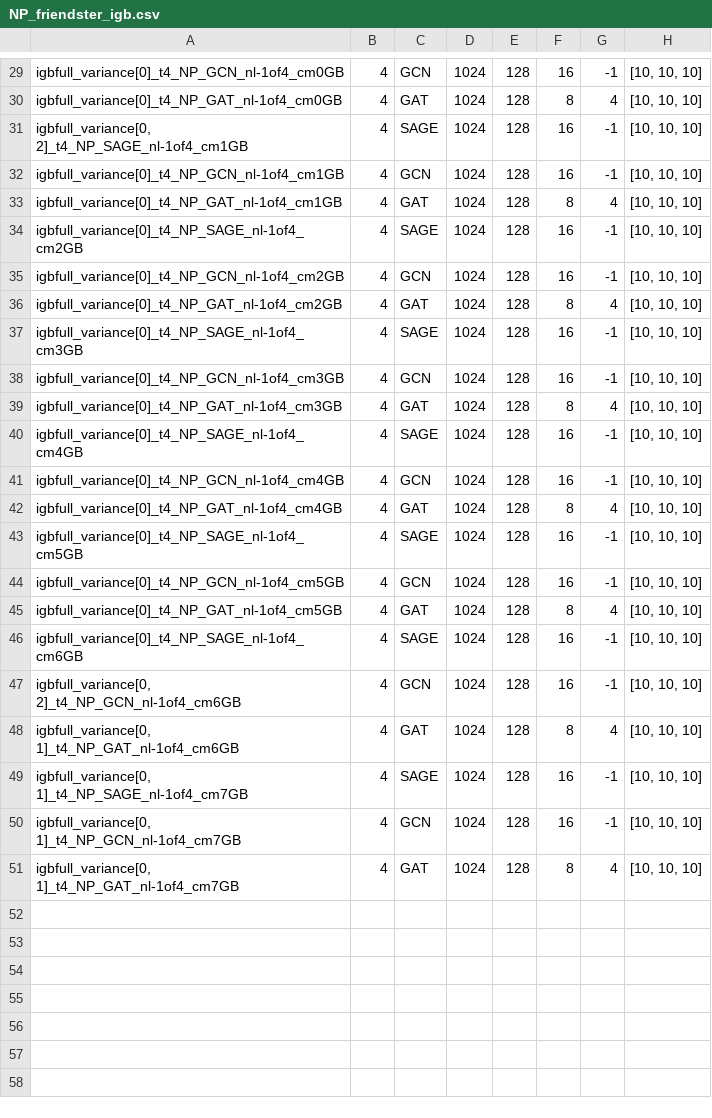
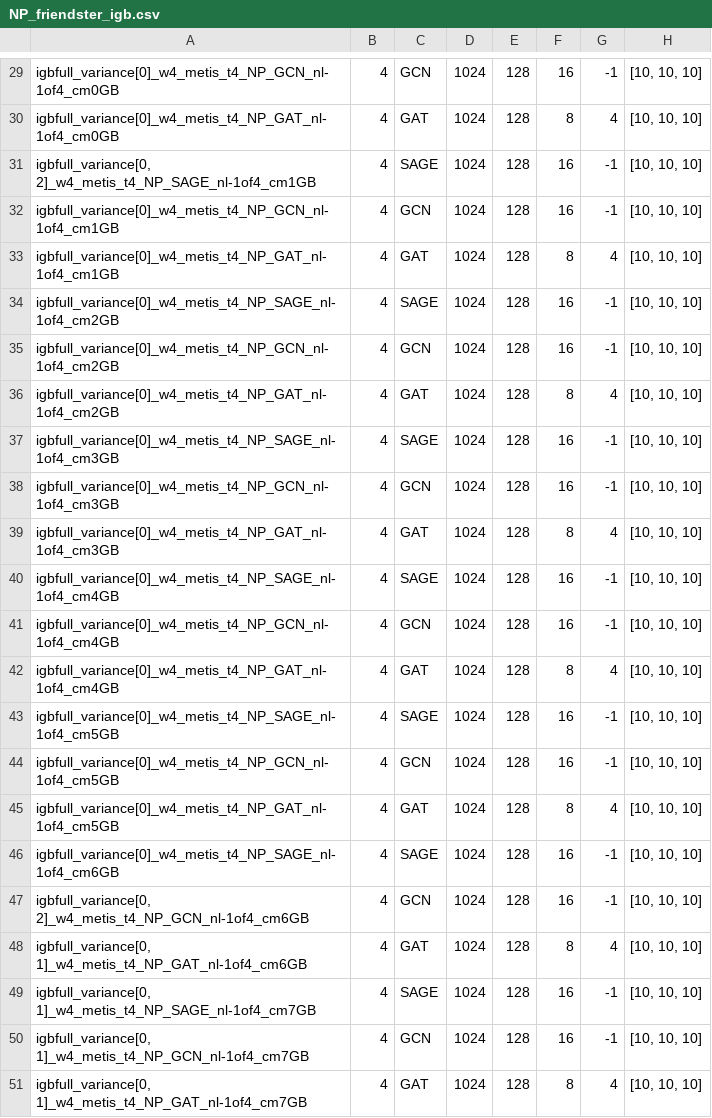
Before and after one commit to kaihaoma/APT, a CSV file: outputs/speed/single_machine/NP_friendster_igb.csv, drawn as a sheet; only a part is shown, gaps mark what is left out; the diff covers the shown part only; the diff names each change by its address in the sheet, - before the commit and + after, or states it on an @@ line.

```diff
--- a/outputs/speed/single_machine/NP_friendster_igb.csv
+++ b/outputs/speed/single_machine/NP_friendster_igb.csv
-A29: igbfull_variance[0]_t4_NP_GCN_nl-1of4_cm0GB
+A29: igbfull_variance[0]_w4_metis_t4_NP_GCN_nl-1of4_cm0GB
-A30: igbfull_variance[0]_t4_NP_GAT_nl-1of4_cm0GB
+A30: igbfull_variance[0]_w4_metis_t4_NP_GAT_nl-1of4_cm0GB
-A31: igbfull_variance[0, 2]_t4_NP_SAGE_nl-1of4_cm1GB
+A31: igbfull_variance[0, 2]_w4_metis_t4_NP_SAGE_nl-1of4_cm1GB
-A32: igbfull_variance[0]_t4_NP_GCN_nl-1of4_cm1GB
+A32: igbfull_variance[0]_w4_metis_t4_NP_GCN_nl-1of4_cm1GB
-A33: igbfull_variance[0]_t4_NP_GAT_nl-1of4_cm1GB
+A33: igbfull_variance[0]_w4_metis_t4_NP_GAT_nl-1of4_cm1GB
-A34: igbfull_variance[0]_t4_NP_SAGE_nl-1of4_cm2GB
+A34: igbfull_variance[0]_w4_metis_t4_NP_SAGE_nl-1of4_cm2GB
-A35: igbfull_variance[0]_t4_NP_GCN_nl-1of4_cm2GB
+A35: igbfull_variance[0]_w4_metis_t4_NP_GCN_nl-1of4_cm2GB
-A36: igbfull_variance[0]_t4_NP_GAT_nl-1of4_cm2GB
+A36: igbfull_variance[0]_w4_metis_t4_NP_GAT_nl-1of4_cm2GB
-A37: igbfull_variance[0]_t4_NP_SAGE_nl-1of4_cm3GB
+A37: igbfull_variance[0]_w4_metis_t4_NP_SAGE_nl-1of4_cm3GB
-A38: igbfull_variance[0]_t4_NP_GCN_nl-1of4_cm3GB
+A38: igbfull_variance[0]_w4_metis_t4_NP_GCN_nl-1of4_cm3GB
-A39: igbfull_variance[0]_t4_NP_GAT_nl-1of4_cm3GB
+A39: igbfull_variance[0]_w4_metis_t4_NP_GAT_nl-1of4_cm3GB
-A40: igbfull_variance[0]_t4_NP_SAGE_nl-1of4_cm4GB
+A40: igbfull_variance[0]_w4_metis_t4_NP_SAGE_nl-1of4_cm4GB
-A41: igbfull_variance[0]_t4_NP_GCN_nl-1of4_cm4GB
+A41: igbfull_variance[0]_w4_metis_t4_NP_GCN_nl-1of4_cm4GB
-A42: igbfull_variance[0]_t4_NP_GAT_nl-1of4_cm4GB
+A42: igbfull_variance[0]_w4_metis_t4_NP_GAT_nl-1of4_cm4GB
-A43: igbfull_variance[0]_t4_NP_SAGE_nl-1of4_cm5GB
+A43: igbfull_variance[0]_w4_metis_t4_NP_SAGE_nl-1of4_cm5GB
-A44: igbfull_variance[0]_t4_NP_GCN_nl-1of4_cm5GB
+A44: igbfull_variance[0]_w4_metis_t4_NP_GCN_nl-1of4_cm5GB
-A45: igbfull_variance[0]_t4_NP_GAT_nl-1of4_cm5GB
+A45: igbfull_variance[0]_w4_metis_t4_NP_GAT_nl-1of4_cm5GB
-A46: igbfull_variance[0]_t4_NP_SAGE_nl-1of4_cm6GB
+A46: igbfull_variance[0]_w4_metis_t4_NP_SAGE_nl-1of4_cm6GB
-A47: igbfull_variance[0, 2]_t4_NP_GCN_nl-1of4_cm6GB
+A47: igbfull_variance[0, 2]_w4_metis_t4_NP_GCN_nl-1of4_cm6GB
-A48: igbfull_variance[0, 1]_t4_NP_GAT_nl-1of4_cm6GB
+A48: igbfull_variance[0, 1]_w4_metis_t4_NP_GAT_nl-1of4_cm6GB
-A49: igbfull_variance[0, 1]_t4_NP_SAGE_nl-1of4_cm7GB
+A49: igbfull_variance[0, 1]_w4_metis_t4_NP_SAGE_nl-1of4_cm7GB
-A50: igbfull_variance[0, 1]_t4_NP_GCN_nl-1of4_cm7GB
+A50: igbfull_variance[0, 1]_w4_metis_t4_NP_GCN_nl-1of4_cm7GB
-A51: igbfull_variance[0, 1]_t4_NP_GAT_nl-1of4_cm7GB
+A51: igbfull_variance[0, 1]_w4_metis_t4_NP_GAT_nl-1of4_cm7GB
```
Also changed, not shown: 28 edited cells elsewhere in this file, outputs/micro/varying_hidden_dim.csv, 2 other files.
